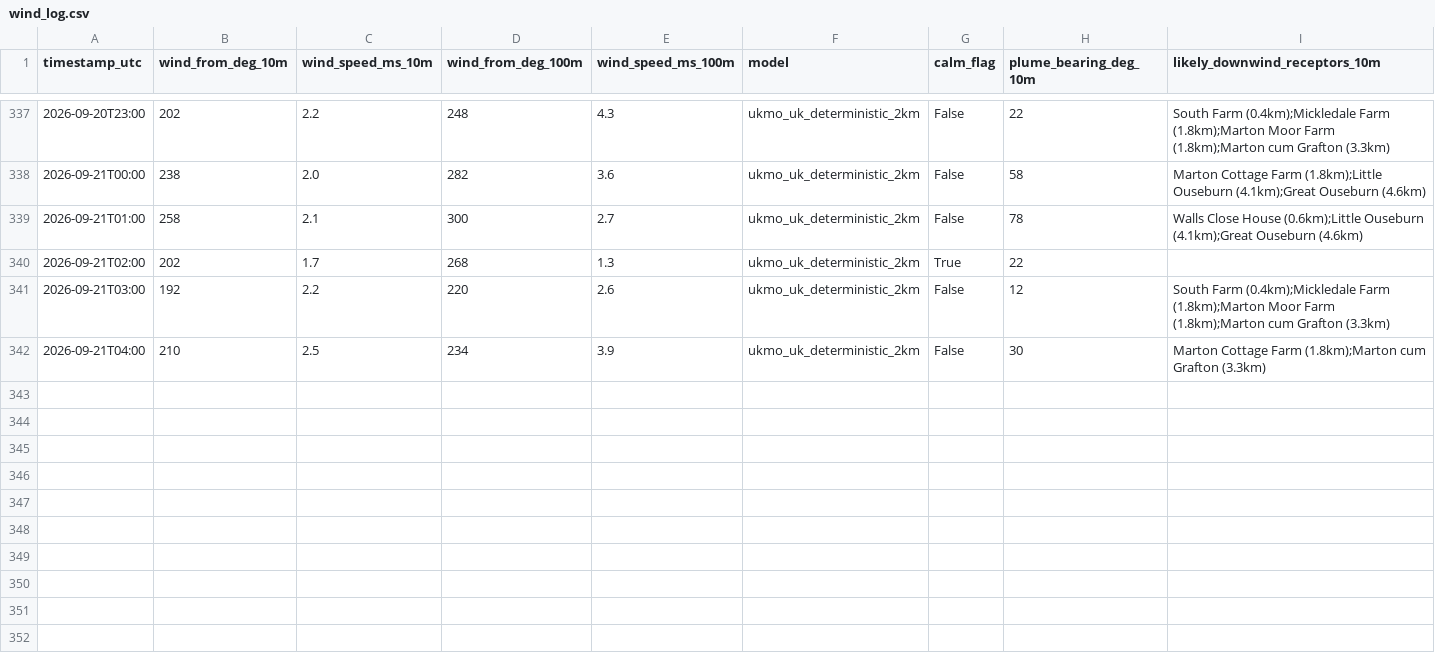
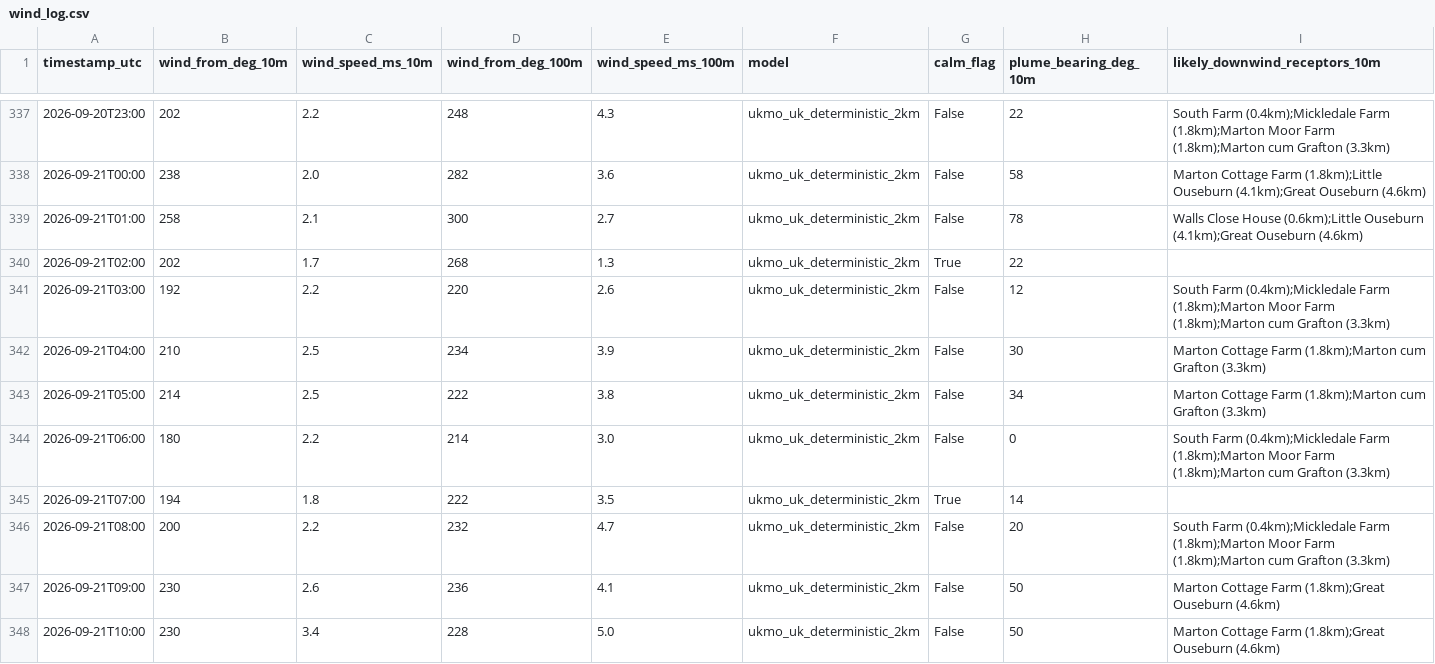
Before and after one commit to Matthew42205/awrp-wind-log, a CSV file: wind_log.csv, drawn as a sheet; only a part is shown, gaps mark what is left out; rows hold the shown columns only; the diff names each change by its address in the sheet, - before the commit and + after, or states it on an @@ line.

```diff
--- a/wind_log.csv
+++ b/wind_log.csv
+row 343: 2026-09-21T05:00 | 214 | 2.5 | 222 | 3.8 | ukmo_uk_deterministic_2km | False | 34 | Marton Cottage Farm (1.8km);Marton cum Grafton (3.3km)
+row 344: 2026-09-21T06:00 | 180 | 2.2 | 214 | 3.0 | ukmo_uk_deterministic_2km | False | 0 | South Farm (0.4km);Mickledale Farm (1.8km);Marton Moor Farm (1.8km);Marton cum Grafton (3.3km)
+row 345: 2026-09-21T07:00 | 194 | 1.8 | 222 | 3.5 | ukmo_uk_deterministic_2km | True | 14
+row 346: 2026-09-21T08:00 | 200 | 2.2 | 232 | 4.7 | ukmo_uk_deterministic_2km | False | 20 | South Farm (0.4km);Mickledale Farm (1.8km);Marton Moor Farm (1.8km);Marton cum Grafton (3.3km)
+row 347: 2026-09-21T09:00 | 230 | 2.6 | 236 | 4.1 | ukmo_uk_deterministic_2km | False | 50 | Marton Cottage Farm (1.8km);Great Ouseburn (4.6km)
+row 348: 2026-09-21T10:00 | 230 | 3.4 | 228 | 5.0 | ukmo_uk_deterministic_2km | False | 50 | Marton Cottage Farm (1.8km);Great Ouseburn (4.6km)
```
